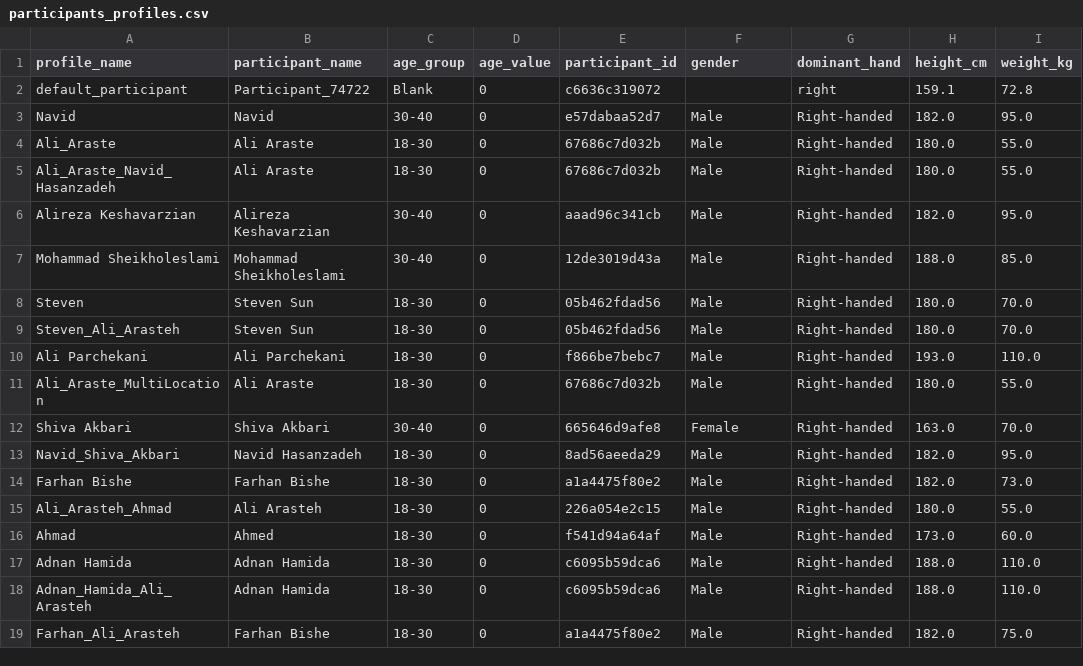
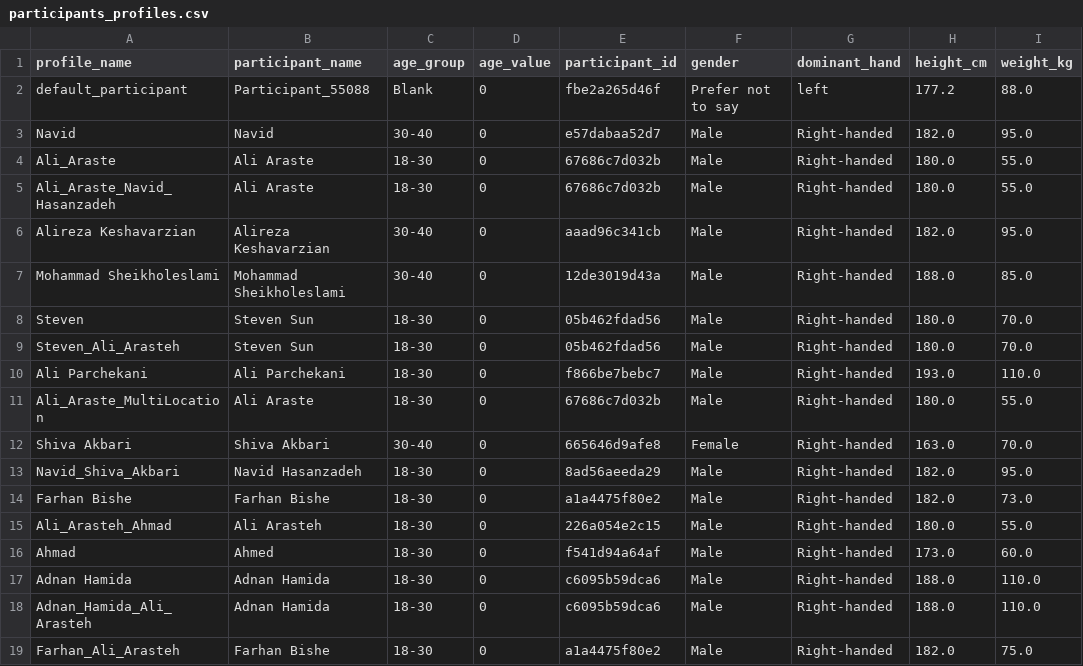
Before and after one commit to navidhasanzadeh/CSI_APP_Demo, a CSV file: configs/participants_profiles.csv, drawn as a sheet; only a part is shown; the diff names each change by its address in the sheet, - before the commit and + after, or states it on an @@ line.

```diff
--- a/configs/participants_profiles.csv
+++ b/configs/participants_profiles.csv
-B2 (participant_name): Participant_74722
+B2 (participant_name): Participant_55088
-E2 (participant_id): c6636c319072
+E2 (participant_id): fbe2a265d46f
-F2 (gender): (empty)
+F2 (gender): Prefer not to say
-G2 (dominant_hand): right
+G2 (dominant_hand): left
-H2 (height_cm): 159.1
+H2 (height_cm): 177.2
-I2 (weight_kg): 72.8
+I2 (weight_kg): 88.0
```
Also changed, not shown: 2 other files.
